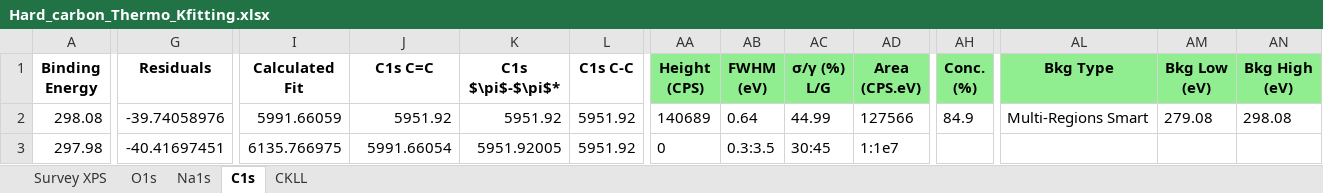
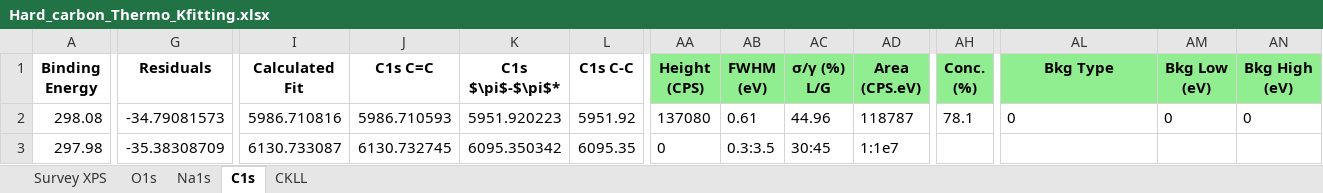
Before and after one commit to KherveFitting/KherveFitting, an Excel workbook: DATA/UKSAF/Hard_carbon_Thermo_Kfitting.xlsx, sheet C1s, drawn as a sheet; only a part is shown, gaps mark what is left out; values as stored, in another font and other column widths than the file's, no borders; charts and pictures not drawn; the diff covers the shown part only; the diff names each change by its address in the sheet, - before the commit and + after, or states it on an @@ line.

```diff
--- a/DATA/UKSAF/Hard_carbon_Thermo_Kfitting.xlsx (sheet C1s)
+++ b/DATA/UKSAF/Hard_carbon_Thermo_Kfitting.xlsx (sheet C1s)
-G2 (Residuals): -39.74058976
+G2 (Residuals): -34.79081573
-I2 (Calculated Fit): 5991.66059
+I2 (Calculated Fit): 5986.710816
-J2 (C1s C=C): 5951.92
+J2 (C1s C=C): 5986.710593
-K2 (C1s $\pi$-$\pi$*): 5951.92
+K2 (C1s $\pi$-$\pi$*): 5951.920223
-AA2 (Height (CPS)): 140689
+AA2 (Height (CPS)): 137080
-AB2 (FWHM (eV)): 0.64
+AB2 (FWHM (eV)): 0.61
-AC2 (σ/γ (%) L/G): 44.99
+AC2 (σ/γ (%) L/G): 44.96
-AD2 (Area (CPS.eV)): 127566
+AD2 (Area (CPS.eV)): 118787
-AH2 (Conc. (%)): 84.9
+AH2 (Conc. (%)): 78.1
-AL2 (Bkg Type): Multi-Regions Smart
+AL2 (Bkg Type): 0
-AM2 (Bkg Low (eV)): 279.08
+AM2 (Bkg Low (eV)): 0
-AN2 (Bkg High (eV)): 298.08
+AN2 (Bkg High (eV)): 0
-G3 (Residuals): -40.41697451
+G3 (Residuals): -35.38308709
-I3 (Calculated Fit): 6135.766975
+I3 (Calculated Fit): 6130.733087
-J3 (C1s C=C): 5991.66054
+J3 (C1s C=C): 6130.732745
-K3 (C1s $\pi$-$\pi$*): 5951.92005
+K3 (C1s $\pi$-$\pi$*): 6095.350342
-L3 (C1s C-C): 5951.92
+L3 (C1s C-C): 6095.35
```
Also changed, not shown: 1692 edited cells elsewhere in this sheet, sheet Survey XPS, charts or pictures, DATA/UKSAF/STO.xlsx, 10 other files.
